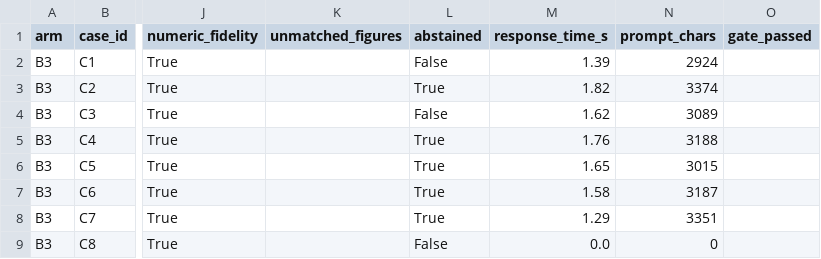
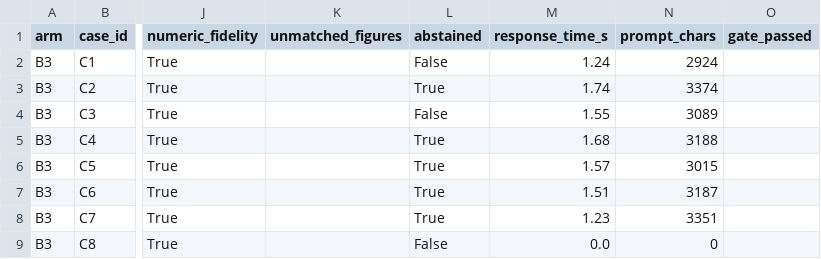
Before and after one commit to laissantos-del/mai600-module8-grounded-variance-commentary, a CSV file: results/parity_B3_module7_config.csv, drawn as a sheet; only a part is shown, gaps mark what is left out; the diff names each change by its address in the sheet, - before the commit and + after, or states it on an @@ line.

```diff
--- a/results/parity_B3_module7_config.csv
+++ b/results/parity_B3_module7_config.csv
-M2 (response_time_s): 1.39
+M2 (response_time_s): 1.24
-M3 (response_time_s): 1.82
+M3 (response_time_s): 1.74
-M4 (response_time_s): 1.62
+M4 (response_time_s): 1.55
-M5 (response_time_s): 1.76
+M5 (response_time_s): 1.68
-M6 (response_time_s): 1.65
+M6 (response_time_s): 1.57
-M7 (response_time_s): 1.58
+M7 (response_time_s): 1.51
-M8 (response_time_s): 1.29
+M8 (response_time_s): 1.23
```
Also changed, not shown: 5 other files.
